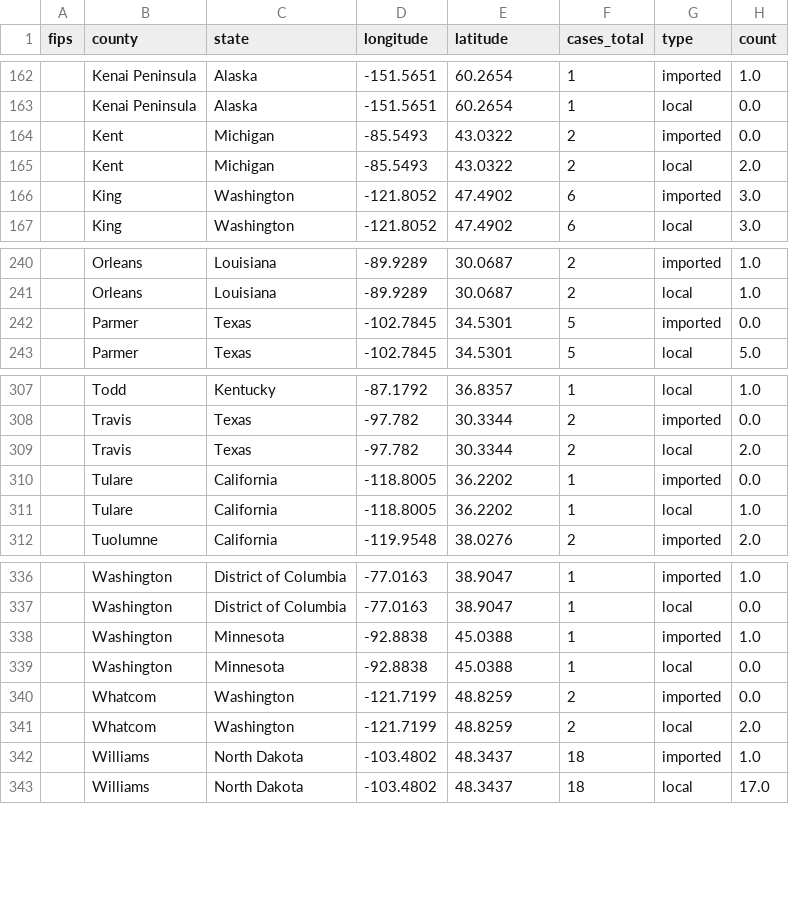
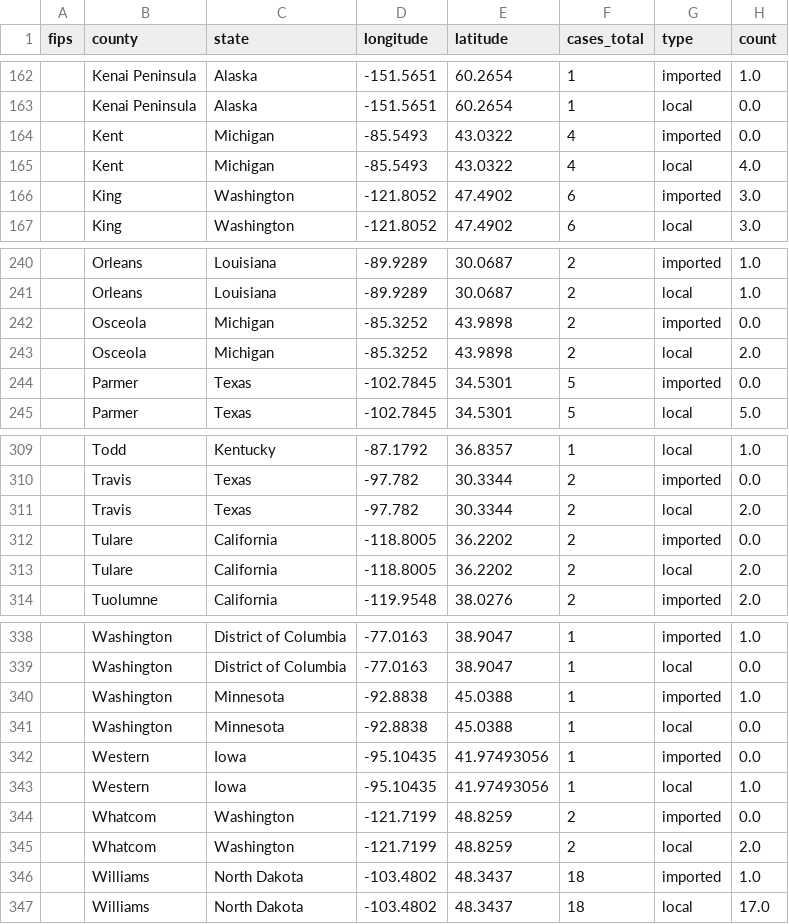
Before and after one commit to CSSEGISandData/measles_tracker_test, a CSV file: GitHub Ready Version/1map1.csv, drawn as a sheet; only a part is shown, gaps mark what is left out.

```diff
--- a/GitHub Ready Version/1map1.csv
+++ b/GitHub Ready Version/1map1.csv
@@ -163,4 +163,4 @@ fips,county,state,longitude,latitude,cases_total,type,count
 ,Kenai Peninsula,Alaska,-151.5651,60.2654,1,local,0.0
-,Kent,Michigan,-85.5493,43.0322,2,imported,0.0
-,Kent,Michigan,-85.5493,43.0322,2,local,2.0
+,Kent,Michigan,-85.5493,43.0322,4,imported,0.0
+,Kent,Michigan,-85.5493,43.0322,4,local,4.0
 ,King,Washington,-121.8052,47.4902,6,imported,3.0
@@ -241,2 +241,4 @@ fips,county,state,longitude,latitude,cases_total,type,count
 ,Orleans,Louisiana,-89.9289,30.0687,2,local,1.0
+,Osceola,Michigan,-85.3252,43.9898,2,imported,0.0
+,Osceola,Michigan,-85.3252,43.9898,2,local,2.0
 ,Parmer,Texas,-102.7845,34.5301,5,imported,0.0
@@ -309,4 +311,4 @@ fips,county,state,longitude,latitude,cases_total,type,count
 ,Travis,Texas,-97.782,30.3344,2,local,2.0
-,Tulare,California,-118.8005,36.2202,1,imported,0.0
-,Tulare,California,-118.8005,36.2202,1,local,1.0
+,Tulare,California,-118.8005,36.2202,2,imported,0.0
+,Tulare,California,-118.8005,36.2202,2,local,2.0
 ,Tuolumne,California,-119.9548,38.0276,2,imported,2.0
@@ -339,2 +341,4 @@ fips,county,state,longitude,latitude,cases_total,type,count
 ,Washington,Minnesota,-92.8838,45.0388,1,local,0.0
+,Western,Iowa,-95.10435,41.97493056,1,imported,0.0
+,Western,Iowa,-95.10435,41.97493056,1,local,1.0
 ,Whatcom,Washington,-121.7199,48.8259,2,imported,0.0
```
Also changed, not shown: GitHub Ready Version/2map2.csv, GitHub Ready Version/3table.csv, 10 other files.
